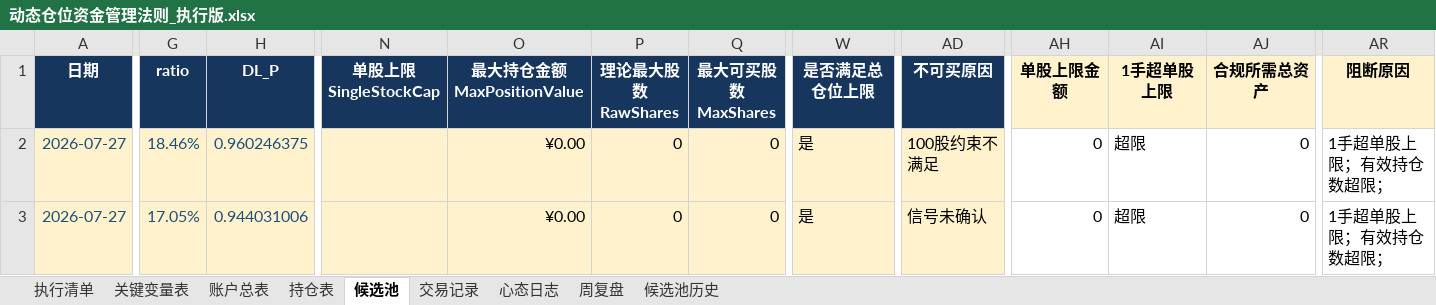
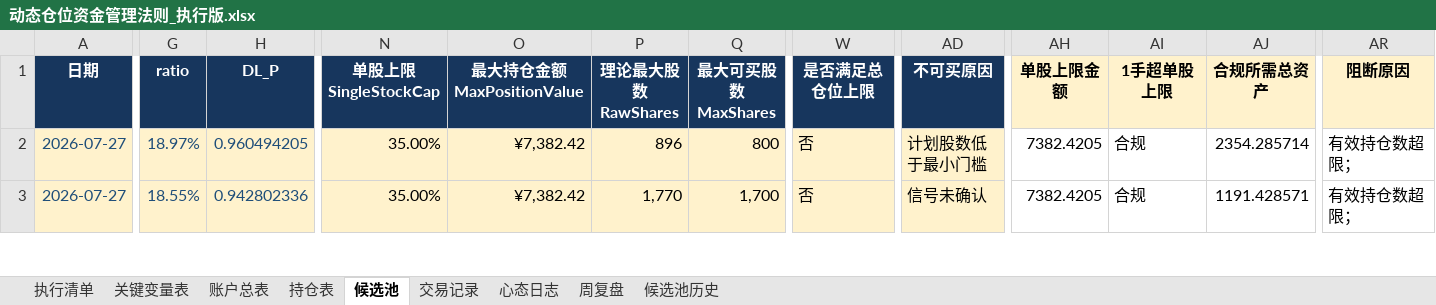
Before and after one commit to soros7788/TradingAgents-CN, an Excel workbook: scripts/chanlun-workflow/动态仓位资金管理法则_执行版.xlsx, sheet 候选池, drawn as a sheet; only a part is shown, gaps mark what is left out; values as stored, in another font and other column widths than the file's, no borders; charts and pictures and conditional formats not drawn; the diff covers the shown part only; the diff names each change by its address in the sheet, - before the commit and + after, or states it on an @@ line.

```diff
--- a/scripts/chanlun-workflow/动态仓位资金管理法则_执行版.xlsx (sheet 候选池)
+++ b/scripts/chanlun-workflow/动态仓位资金管理法则_执行版.xlsx (sheet 候选池)
-G2 (ratio): 18.46%
+G2 (ratio): 18.97%
-H2 (DL_P): 0.960246375
+H2 (DL_P): 0.960494205
-N2:N3 (单股上限 SingleStockCap): (empty)
+N2:N3 (单股上限 SingleStockCap): 35.00%
-O2:O3 (最大持仓金额 MaxPositionValue): ¥0.00
+O2:O3 (最大持仓金额 MaxPositionValue): ¥7,382.42
-P2 (理论最大股数 RawShares): 0
+P2 (理论最大股数 RawShares): 896
-Q2 (最大可买股数 MaxShares): 0
+Q2 (最大可买股数 MaxShares): 800
-W2:W3 (是否满足总仓位上限): 是
+W2:W3 (是否满足总仓位上限): 否
-AD2 (不可买原因): 100股约束不满足
+AD2 (不可买原因): 计划股数低于最小门槛
-AH2:AH3 (单股上限金额): 0
+AH2:AH3 (单股上限金额): 7382.4205
-AI2:AI3 (1手超单股上限): 超限
+AI2:AI3 (1手超单股上限): 合规
-AJ2 (合规所需总资产): 0
+AJ2 (合规所需总资产): 2354.285714
-AR2:AR3 (阻断原因): 1手超单股上限；有效持仓数超限；
+AR2:AR3 (阻断原因): 有效持仓数超限；
-G3 (ratio): 17.05%
+G3 (ratio): 18.55%
-H3 (DL_P): 0.944031006
+H3 (DL_P): 0.942802336
-P3 (理论最大股数 RawShares): 0
+P3 (理论最大股数 RawShares): 1,770
-Q3 (最大可买股数 MaxShares): 0
+Q3 (最大可买股数 MaxShares): 1,700
-AJ3 (合规所需总资产): 0
+AJ3 (合规所需总资产): 1191.428571
```
Also changed, not shown: 522 edited cells elsewhere in this sheet, sheet 账户总表, sheet 持仓表, formulas that keep their value, 1 other file.
